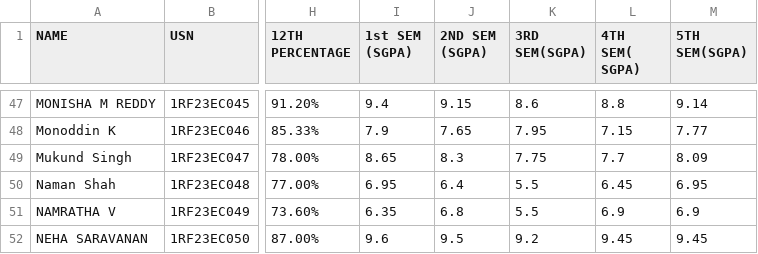
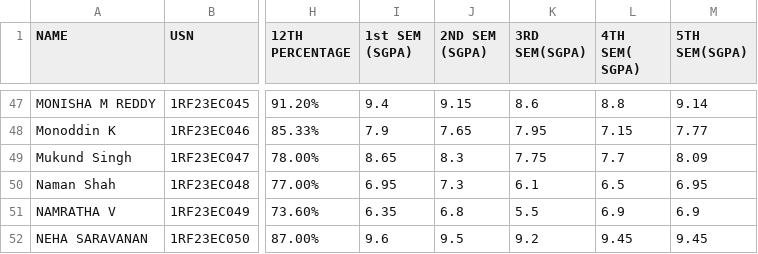
Before and after one commit to ayushkumar-5/placement-portal, a CSV file: src/students.csv, drawn as a sheet; only a part is shown, gaps mark what is left out; the diff names each change by its address in the sheet, - before the commit and + after, or states it on an @@ line.

Commit message:
Update semester SGPAs for 1RF23EC048

```diff
--- a/src/students.csv
+++ b/src/students.csv
-J50 (2ND SEM (SGPA)): 6.4
+J50 (2ND SEM (SGPA)): 7.3
-K50 (3RD SEM(SGPA)): 5.5
+K50 (3RD SEM(SGPA)): 6.1
-L50 (4TH SEM( SGPA)): 6.45
+L50 (4TH SEM( SGPA)): 6.5
```
